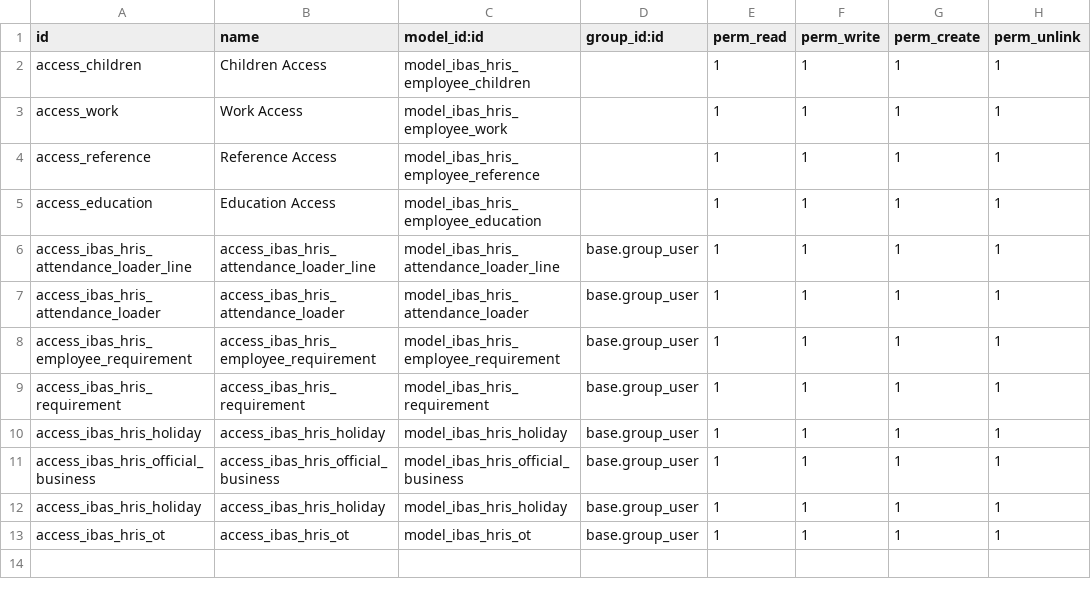
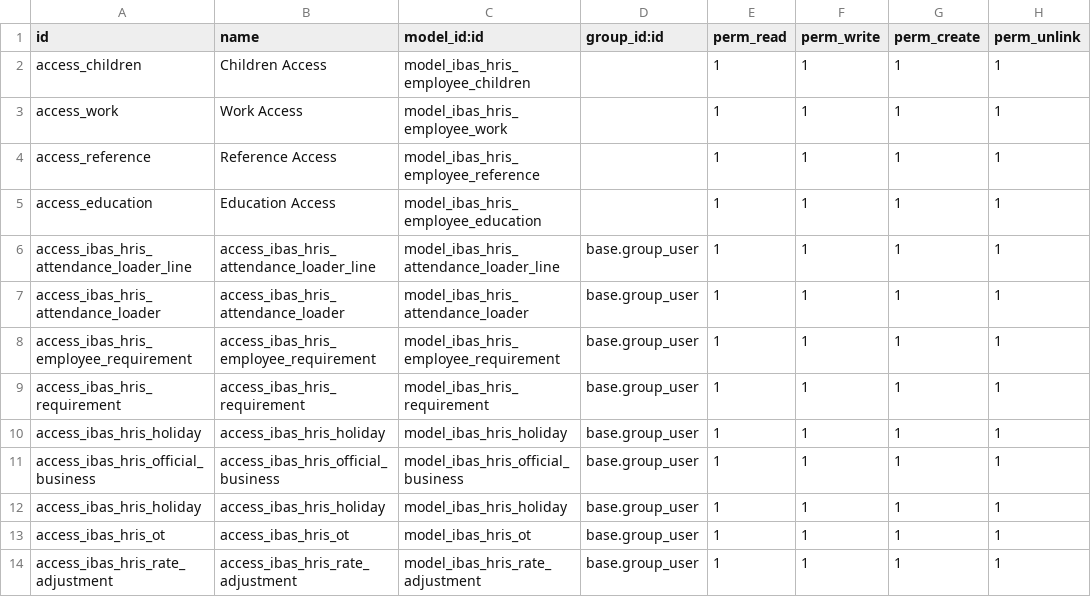
Before and after one commit to ibassoftware/ndms, a CSV file: ibas_hris/security/ir.model.access.csv, drawn as a sheet.

```diff
--- a/ibas_hris/security/ir.model.access.csv
+++ b/ibas_hris/security/ir.model.access.csv
@@ -13 +13,2 @@ access_ibas_hris_holiday,access_ibas_hris_holiday,model_ibas_hris_holiday,base.g
 access_ibas_hris_ot,access_ibas_hris_ot,model_ibas_hris_ot,base.group_user,1,1,1,1
+access_ibas_hris_rate_adjustment,access_ibas_hris_rate_adjustment,model_ibas_hris_rate_adjustment,base.group_user,1,1,1,1
```
Also changed, not shown: 6 other files.
